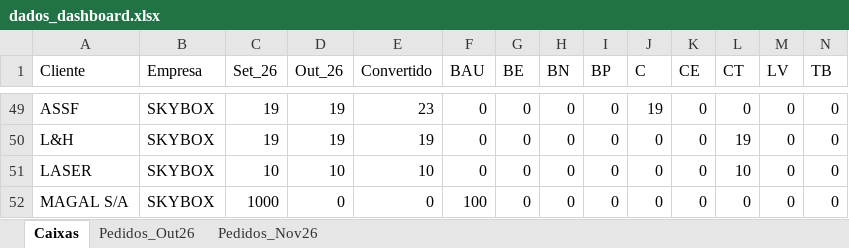
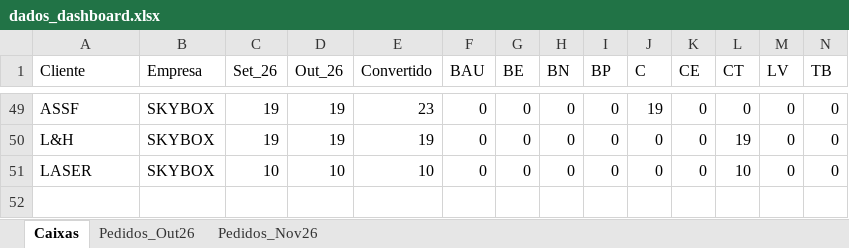
Before and after one commit to Grupo-NS/Dashboard-Galpao-07-Itu, an Excel workbook: dados_dashboard.xlsx, sheet Caixas, drawn as a sheet; only a part is shown, gaps mark what is left out; values as stored, in another font and other column widths than the file's, no borders; the diff names each change by its address in the sheet, - before the commit and + after, or states it on an @@ line.

Commit message:
Add files via upload

```diff
--- a/dados_dashboard.xlsx (sheet Caixas)
+++ b/dados_dashboard.xlsx (sheet Caixas)
-row 52: MAGAL S/A | SKYBOX | 1000 | 0 | 0 | 100 | 0 | 0 | 0 | 0 | 0 | 0 | 0 | 0
```
Also changed, not shown: sheet Pedidos_Nov26, sheet Pedidos_Out26.
